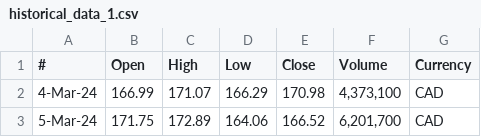
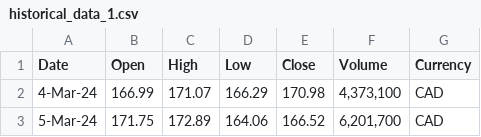
Before and after one commit to Gokul1606/Data_quality_macros, a CSV file: historical_data_1.csv, drawn as a sheet; only a part is shown.

```diff
--- a/historical_data_1.csv
+++ b/historical_data_1.csv
@@ -1,2 +1,2 @@
-# ,Open,High,Low,Close,Volume,Currency
+Date,Open,High,Low,Close,Volume,Currency
 4-Mar-24,166.99,171.07,166.29,170.98,"4,373,100",CAD
```
Also changed, not shown: 2 other files.
